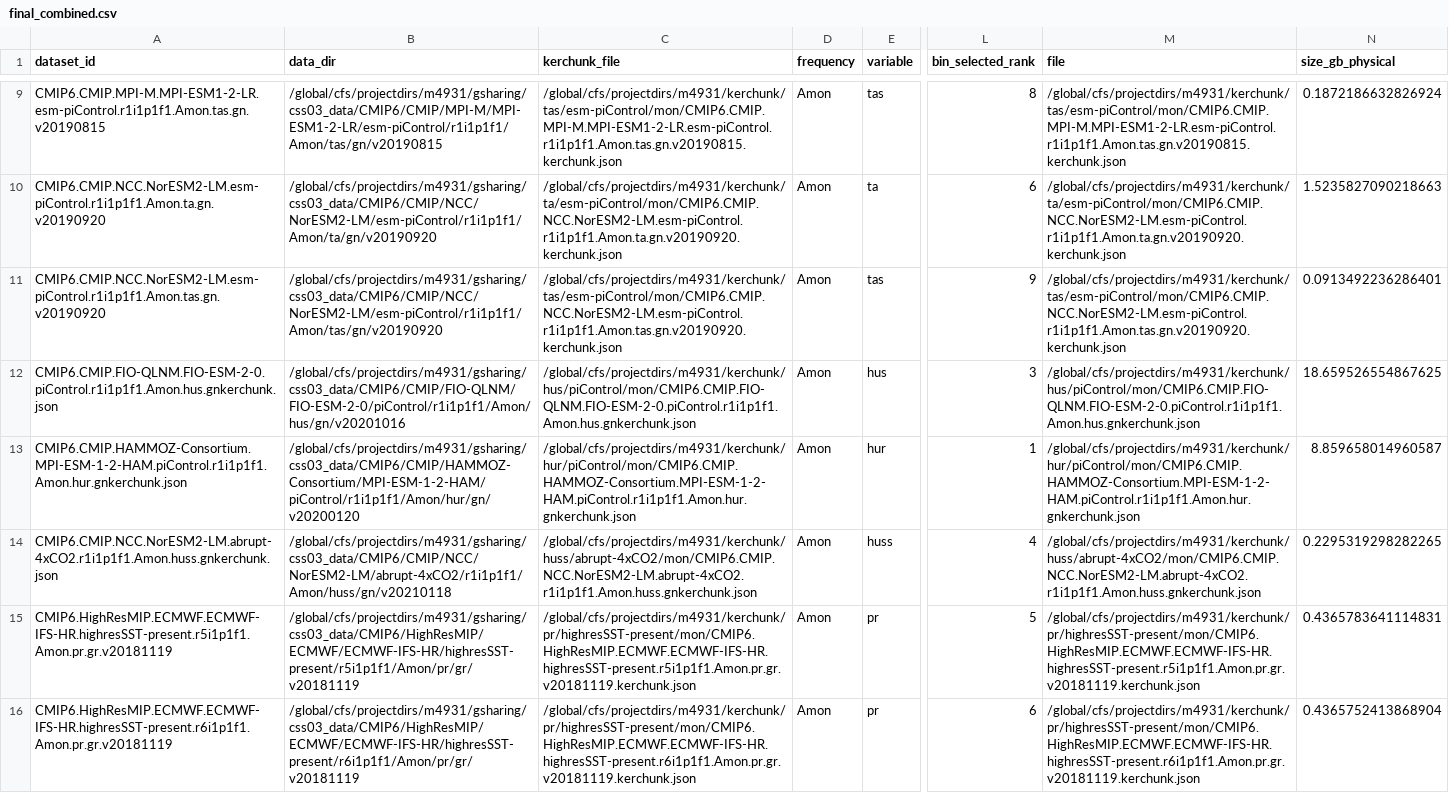
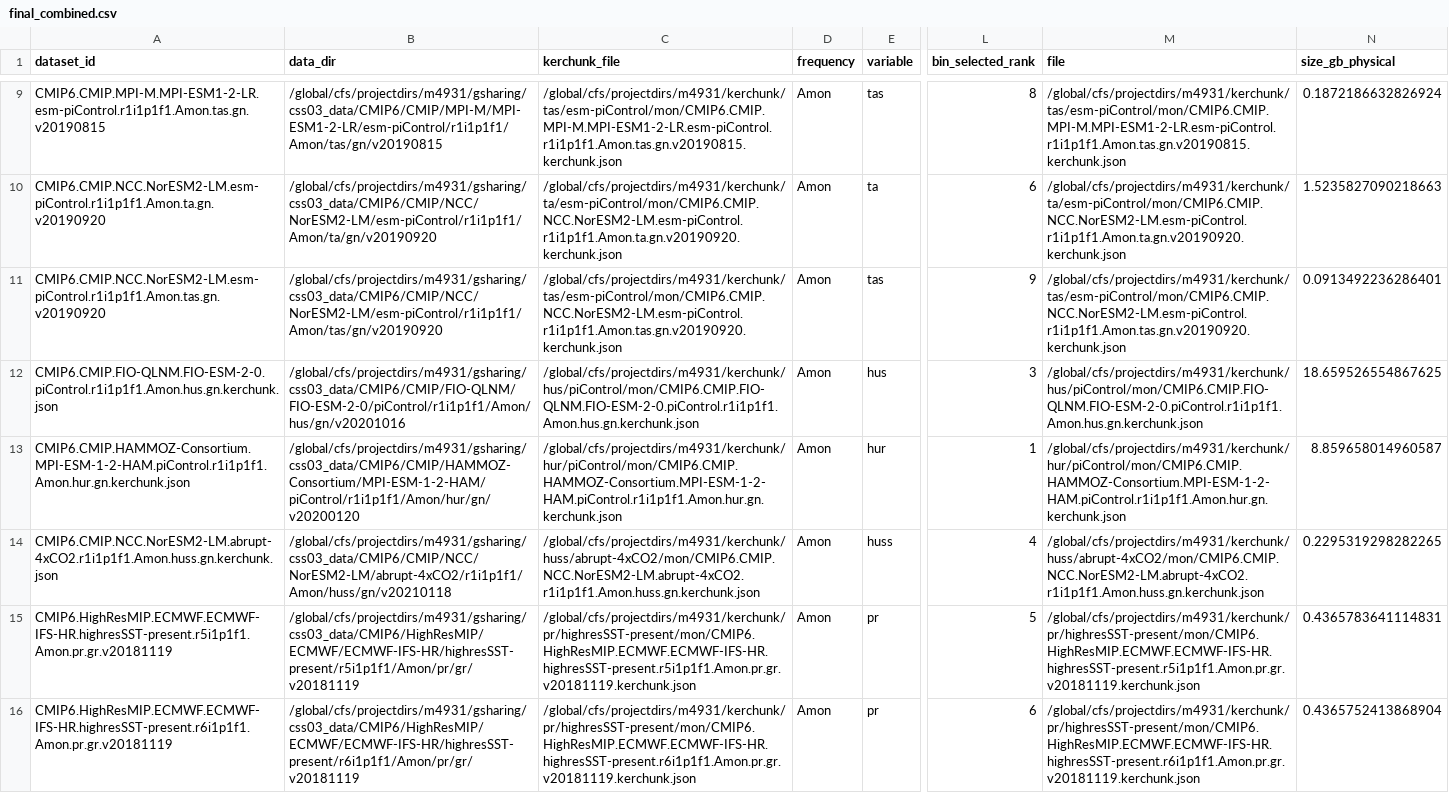
Before and after one commit to xCDAT/xcdat-validation, a CSV file: riotai/results/20260422-steve-file-count-crossover-upscale/final_combined.csv, drawn as a sheet; only a part is shown, gaps mark what is left out; the diff covers the shown part only; the diff names each change by its address in the sheet, - before the commit and + after, or states it on an @@ line.

Commit message:
Fix .grkerchunk and .gnkerchunk

```diff
--- a/riotai/results/20260422-steve-file-count-crossover-upscale/final_combined.csv
+++ b/riotai/results/20260422-steve-file-count-crossover-upscale/final_combined.csv
-A12 (dataset_id): CMIP6.CMIP.FIO-QLNM.FIO-ESM-2-0.piControl.r1i1p1f1.Amon.hus.gnkerchunk.json
+A12 (dataset_id): CMIP6.CMIP.FIO-QLNM.FIO-ESM-2-0.piControl.r1i1p1f1.Amon.hus.gn.kerchunk.json
-C12 (kerchunk_file): /global/cfs/projectdirs/m4931/kerchunk/hus/piControl/mon/CMIP6.CMIP.FIO-QLNM.FIO-ESM-2-0.piControl.r1i1p1f1.Amon.hus.gnkerchunk.json
+C12 (kerchunk_file): /global/cfs/projectdirs/m4931/kerchunk/hus/piControl/mon/CMIP6.CMIP.FIO-QLNM.FIO-ESM-2-0.piControl.r1i1p1f1.Amon.hus.gn.kerchunk.json
-M12 (file): /global/cfs/projectdirs/m4931/kerchunk/hus/piControl/mon/CMIP6.CMIP.FIO-QLNM.FIO-ESM-2-0.piControl.r1i1p1f1.Amon.hus.gnkerchunk.json
+M12 (file): /global/cfs/projectdirs/m4931/kerchunk/hus/piControl/mon/CMIP6.CMIP.FIO-QLNM.FIO-ESM-2-0.piControl.r1i1p1f1.Amon.hus.gn.kerchunk.json
-A13 (dataset_id): CMIP6.CMIP.HAMMOZ-Consortium.MPI-ESM-1-2-HAM.piControl.r1i1p1f1.Amon.hur.gnkerchunk.json
+A13 (dataset_id): CMIP6.CMIP.HAMMOZ-Consortium.MPI-ESM-1-2-HAM.piControl.r1i1p1f1.Amon.hur.gn.kerchunk.json
-C13 (kerchunk_file): /global/cfs/projectdirs/m4931/kerchunk/hur/piControl/mon/CMIP6.CMIP.HAMMOZ-Consortium.MPI-ESM-1-2-HAM.piControl.r1i1p1f1.Amon.hur.gnkerchunk.json
+C13 (kerchunk_file): /global/cfs/projectdirs/m4931/kerchunk/hur/piControl/mon/CMIP6.CMIP.HAMMOZ-Consortium.MPI-ESM-1-2-HAM.piControl.r1i1p1f1.Amon.hur.gn.kerchunk.json
-M13 (file): /global/cfs/projectdirs/m4931/kerchunk/hur/piControl/mon/CMIP6.CMIP.HAMMOZ-Consortium.MPI-ESM-1-2-HAM.piControl.r1i1p1f1.Amon.hur.gnkerchunk.json
+M13 (file): /global/cfs/projectdirs/m4931/kerchunk/hur/piControl/mon/CMIP6.CMIP.HAMMOZ-Consortium.MPI-ESM-1-2-HAM.piControl.r1i1p1f1.Amon.hur.gn.kerchunk.json
-A14 (dataset_id): CMIP6.CMIP.NCC.NorESM2-LM.abrupt-4xCO2.r1i1p1f1.Amon.huss.gnkerchunk.json
+A14 (dataset_id): CMIP6.CMIP.NCC.NorESM2-LM.abrupt-4xCO2.r1i1p1f1.Amon.huss.gn.kerchunk.json
-C14 (kerchunk_file): /global/cfs/projectdirs/m4931/kerchunk/huss/abrupt-4xCO2/mon/CMIP6.CMIP.NCC.NorESM2-LM.abrupt-4xCO2.r1i1p1f1.Amon.huss.gnkerchunk.json
+C14 (kerchunk_file): /global/cfs/projectdirs/m4931/kerchunk/huss/abrupt-4xCO2/mon/CMIP6.CMIP.NCC.NorESM2-LM.abrupt-4xCO2.r1i1p1f1.Amon.huss.gn.kerchunk.json
-M14 (file): /global/cfs/projectdirs/m4931/kerchunk/huss/abrupt-4xCO2/mon/CMIP6.CMIP.NCC.NorESM2-LM.abrupt-4xCO2.r1i1p1f1.Amon.huss.gnkerchunk.json
+M14 (file): /global/cfs/projectdirs/m4931/kerchunk/huss/abrupt-4xCO2/mon/CMIP6.CMIP.NCC.NorESM2-LM.abrupt-4xCO2.r1i1p1f1.Amon.huss.gn.kerchunk.json
```
Also changed, not shown: 15 edited cells elsewhere in this file, riotai/results/20260422-steve-file-count-crossover-upscale/run_150_299.csv, riotai/results/20260422-steve-file-count-crossover-upscale/run_25_149.csv, 7 other files.
